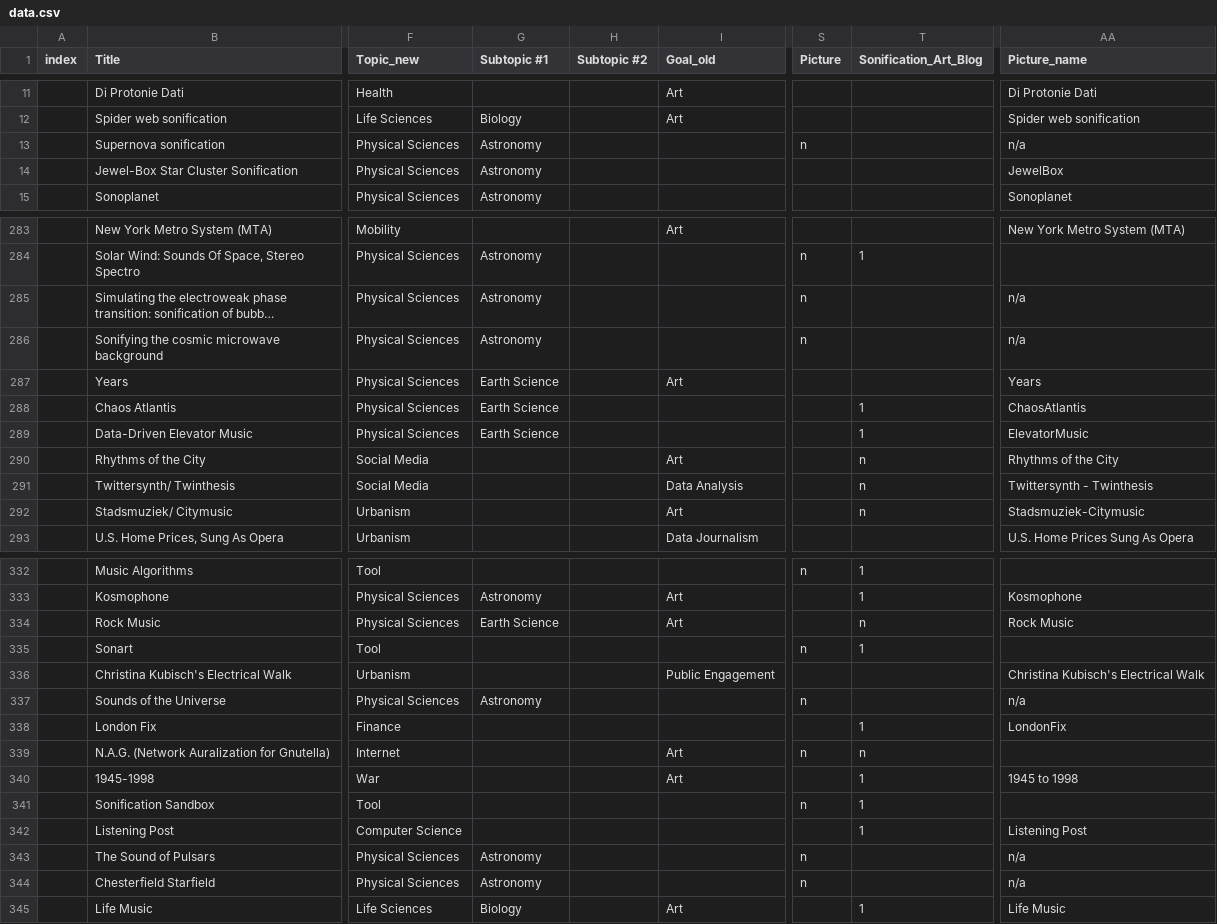
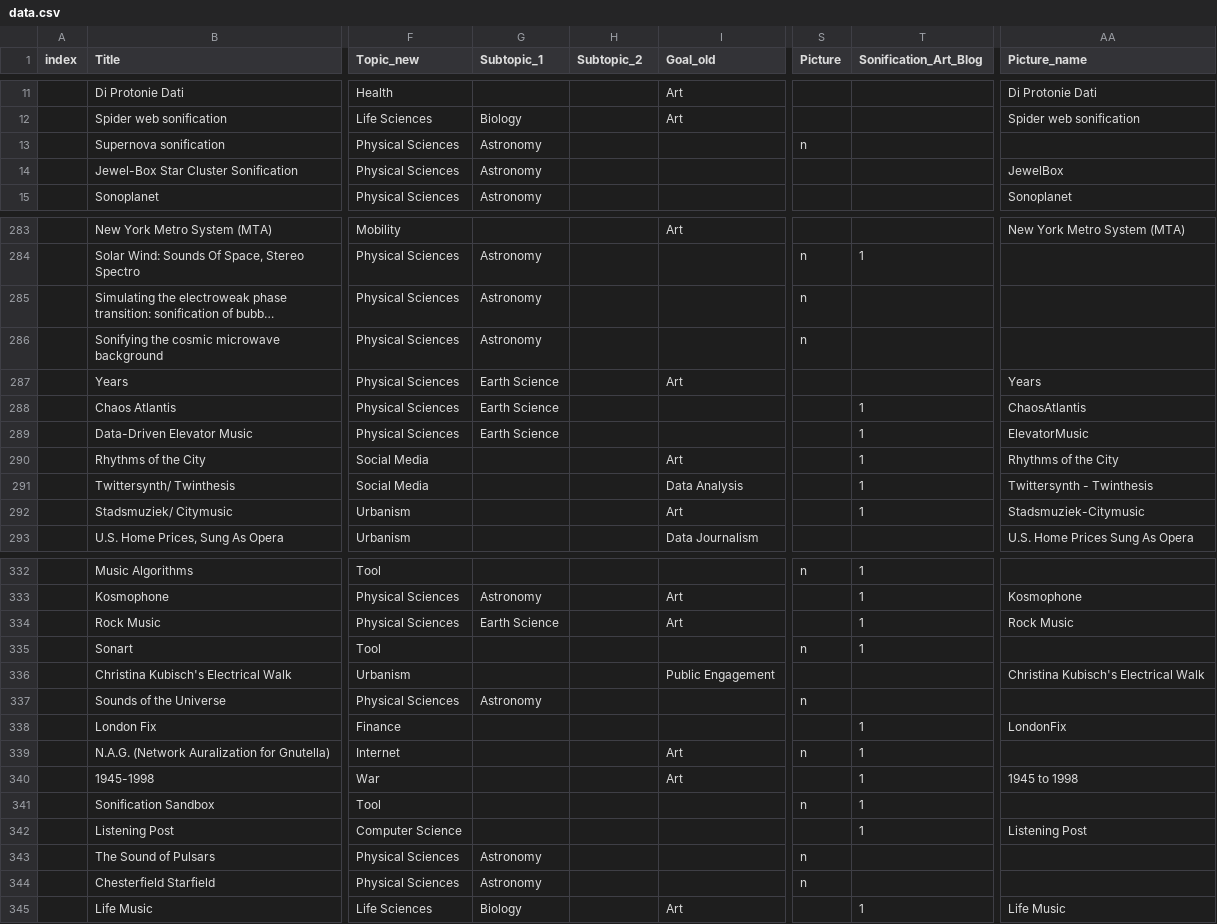
Before and after one commit to NU-Center-for-Design/sonification, a CSV file: _data/data.csv, drawn as a sheet; only a part is shown, gaps mark what is left out; long unchanged cells end in …; the diff covers the shown part only; the diff names each change by its address in the sheet, - before the commit and + after, or states it on an @@ line.

```diff
--- a/_data/data.csv
+++ b/_data/data.csv
-G1: Subtopic #1
+G1: Subtopic_1
-H1: Subtopic #2
+H1: Subtopic_2
-AA13 (Picture_name): n/a
+AA13 (Picture_name): (empty)
-AA285:AA286 (Picture_name): n/a
+AA285:AA286 (Picture_name): (empty)
-T290:T292 (Sonification_Art_Blog): n
+T290:T292 (Sonification_Art_Blog): 1
-T334 (Sonification_Art_Blog): n
+T334 (Sonification_Art_Blog): 1
-AA337 (Picture_name): n/a
+AA337 (Picture_name): (empty)
-T339 (Sonification_Art_Blog): n
+T339 (Sonification_Art_Blog): 1
-AA343:AA344 (Picture_name): n/a
+AA343:AA344 (Picture_name): (empty)
```
Also changed, not shown: 28 edited cells elsewhere in this file, 9 other files.
